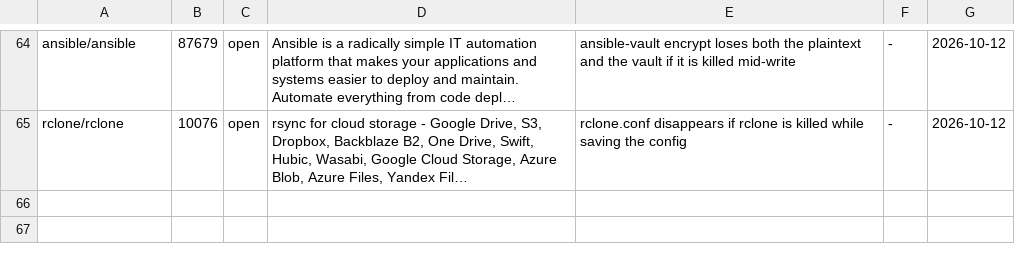
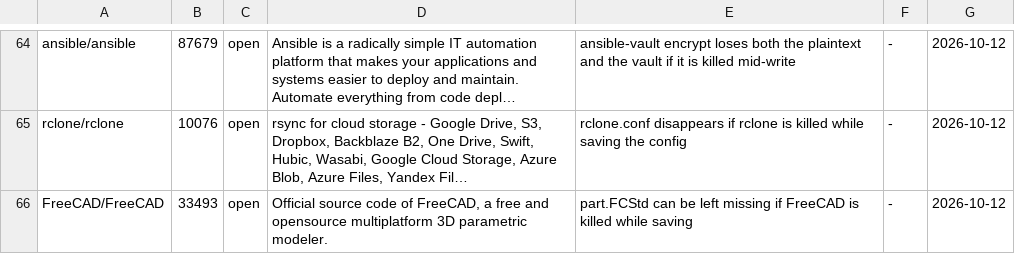
Before and after one commit to yottayoshida/sideeye, a TSV file: spike/upstream-live.tsv, drawn as a sheet; only a part is shown, gaps mark what is left out; the diff names each change by its address in the sheet, - before the commit and + after, or states it on an @@ line.

```diff
--- a/spike/upstream-live.tsv
+++ b/spike/upstream-live.tsv
+row 66: FreeCAD/FreeCAD | 33493 | open | Official source code of FreeCAD, a free and opensource multiplatform 3D parametric modeler. | part.FCStd can be left missing if FreeCAD is killed while saving | - | 2026-10-12
```
Also changed, not shown: spike/outcome-funnel.tsv, spike/unknown-rate/b2-exclusion-aliases.tsv, 33 other files.
